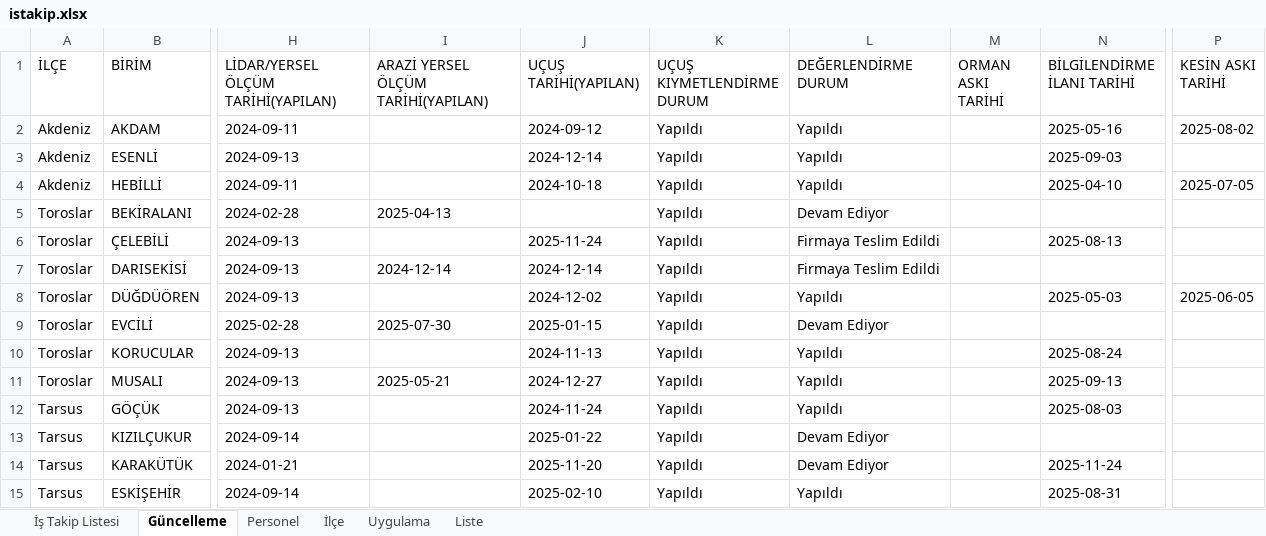
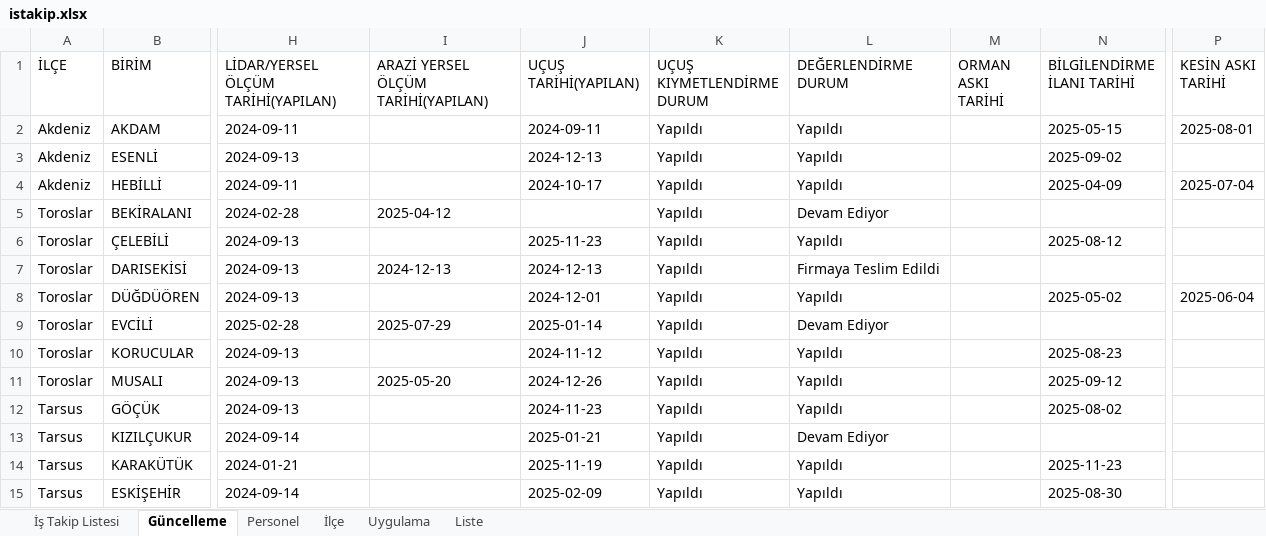
Before and after one commit to gokhangeo/mersinistakip, an Excel workbook: istakip.xlsx, sheet Güncelleme, drawn as a sheet; only a part is shown, gaps mark what is left out; values as stored, in another font and other column widths than the file's, no borders; the diff covers the shown part only; the diff names each change by its address in the sheet, - before the commit and + after, or states it on an @@ line.

Commit message:
İş Takip Güncellemesi - 01.12.2025 16:03:34

```diff
--- a/istakip.xlsx (sheet Güncelleme)
+++ b/istakip.xlsx (sheet Güncelleme)
-J2 (UÇUŞ TARİHİ(YAPILAN)): 2024-09-12
+J2 (UÇUŞ TARİHİ(YAPILAN)): 2024-09-11
-N2 (BİLGİLENDİRME İLANI TARİHİ): 2025-05-16
+N2 (BİLGİLENDİRME İLANI TARİHİ): 2025-05-15
-P2 (KESİN ASKI TARİHİ): 2025-08-02
+P2 (KESİN ASKI TARİHİ): 2025-08-01
-J3 (UÇUŞ TARİHİ(YAPILAN)): 2024-12-14
+J3 (UÇUŞ TARİHİ(YAPILAN)): 2024-12-13
-N3 (BİLGİLENDİRME İLANI TARİHİ): 2025-09-03
+N3 (BİLGİLENDİRME İLANI TARİHİ): 2025-09-02
-J4 (UÇUŞ TARİHİ(YAPILAN)): 2024-10-18
+J4 (UÇUŞ TARİHİ(YAPILAN)): 2024-10-17
-N4 (BİLGİLENDİRME İLANI TARİHİ): 2025-04-10
+N4 (BİLGİLENDİRME İLANI TARİHİ): 2025-04-09
-P4 (KESİN ASKI TARİHİ): 2025-07-05
+P4 (KESİN ASKI TARİHİ): 2025-07-04
-I5: 2025-04-13
+I5: 2025-04-12
-J6 (UÇUŞ TARİHİ(YAPILAN)): 2025-11-24
+J6 (UÇUŞ TARİHİ(YAPILAN)): 2025-11-23
-L6 (DEĞERLENDİRME DURUM): Firmaya Teslim Edildi
+L6 (DEĞERLENDİRME DURUM): Yapıldı
-N6 (BİLGİLENDİRME İLANI TARİHİ): 2025-08-13
+N6 (BİLGİLENDİRME İLANI TARİHİ): 2025-08-12
-I7: 2024-12-14
+I7: 2024-12-13
-J7 (UÇUŞ TARİHİ(YAPILAN)): 2024-12-14
+J7 (UÇUŞ TARİHİ(YAPILAN)): 2024-12-13
-J8 (UÇUŞ TARİHİ(YAPILAN)): 2024-12-02
+J8 (UÇUŞ TARİHİ(YAPILAN)): 2024-12-01
-N8 (BİLGİLENDİRME İLANI TARİHİ): 2025-05-03
+N8 (BİLGİLENDİRME İLANI TARİHİ): 2025-05-02
-P8 (KESİN ASKI TARİHİ): 2025-06-05
+P8 (KESİN ASKI TARİHİ): 2025-06-04
-I9: 2025-07-30
+I9: 2025-07-29
-J9 (UÇUŞ TARİHİ(YAPILAN)): 2025-01-15
+J9 (UÇUŞ TARİHİ(YAPILAN)): 2025-01-14
-J10 (UÇUŞ TARİHİ(YAPILAN)): 2024-11-13
+J10 (UÇUŞ TARİHİ(YAPILAN)): 2024-11-12
-N10 (BİLGİLENDİRME İLANI TARİHİ): 2025-08-24
+N10 (BİLGİLENDİRME İLANI TARİHİ): 2025-08-23
-I11: 2025-05-21
+I11: 2025-05-20
-J11 (UÇUŞ TARİHİ(YAPILAN)): 2024-12-27
+J11 (UÇUŞ TARİHİ(YAPILAN)): 2024-12-26
-N11 (BİLGİLENDİRME İLANI TARİHİ): 2025-09-13
+N11 (BİLGİLENDİRME İLANI TARİHİ): 2025-09-12
-J12 (UÇUŞ TARİHİ(YAPILAN)): 2024-11-24
+J12 (UÇUŞ TARİHİ(YAPILAN)): 2024-11-23
-N12 (BİLGİLENDİRME İLANI TARİHİ): 2025-08-03
+N12 (BİLGİLENDİRME İLANI TARİHİ): 2025-08-02
-J13 (UÇUŞ TARİHİ(YAPILAN)): 2025-01-22
+J13 (UÇUŞ TARİHİ(YAPILAN)): 2025-01-21
-J14 (UÇUŞ TARİHİ(YAPILAN)): 2025-11-20
+J14 (UÇUŞ TARİHİ(YAPILAN)): 2025-11-19
-L14 (DEĞERLENDİRME DURUM): Devam Ediyor
+L14 (DEĞERLENDİRME DURUM): Yapıldı
-N14 (BİLGİLENDİRME İLANI TARİHİ): 2025-11-24
+N14 (BİLGİLENDİRME İLANI TARİHİ): 2025-11-23
-J15 (UÇUŞ TARİHİ(YAPILAN)): 2025-02-10
+J15 (UÇUŞ TARİHİ(YAPILAN)): 2025-02-09
-N15 (BİLGİLENDİRME İLANI TARİHİ): 2025-08-31
+N15 (BİLGİLENDİRME İLANI TARİHİ): 2025-08-30
```
Also changed, not shown: 26 edited cells elsewhere in this sheet, sheet İş Takip Listesi.
